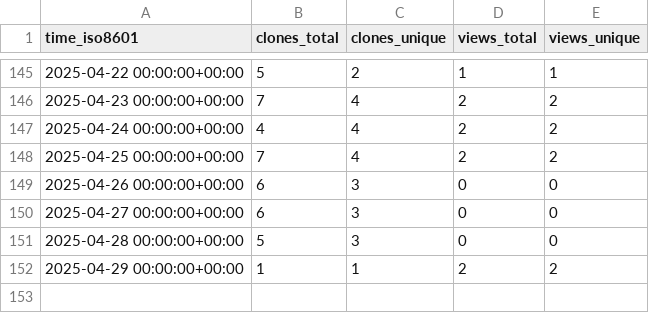
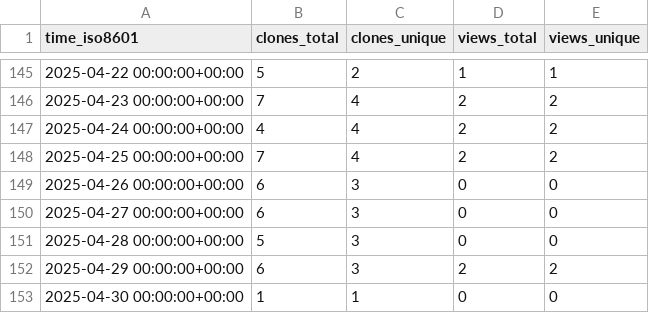
Before and after one commit to CBICA/DLICV, a CSV file: CBICA/DLICV/ghrs-data/views_clones_aggregate.csv, drawn as a sheet; only a part is shown, gaps mark what is left out.

```diff
--- a/CBICA/DLICV/ghrs-data/views_clones_aggregate.csv
+++ b/CBICA/DLICV/ghrs-data/views_clones_aggregate.csv
@@ -151,2 +151,3 @@ time_iso8601,clones_total,clones_unique,views_total,views_unique
 2025-04-28 00:00:00+00:00,5,3,0,0
-2025-04-29 00:00:00+00:00,1,1,2,2
+2025-04-29 00:00:00+00:00,6,3,2,2
+2025-04-30 00:00:00+00:00,1,1,0,0
```
Also changed, not shown: 1 other file.
